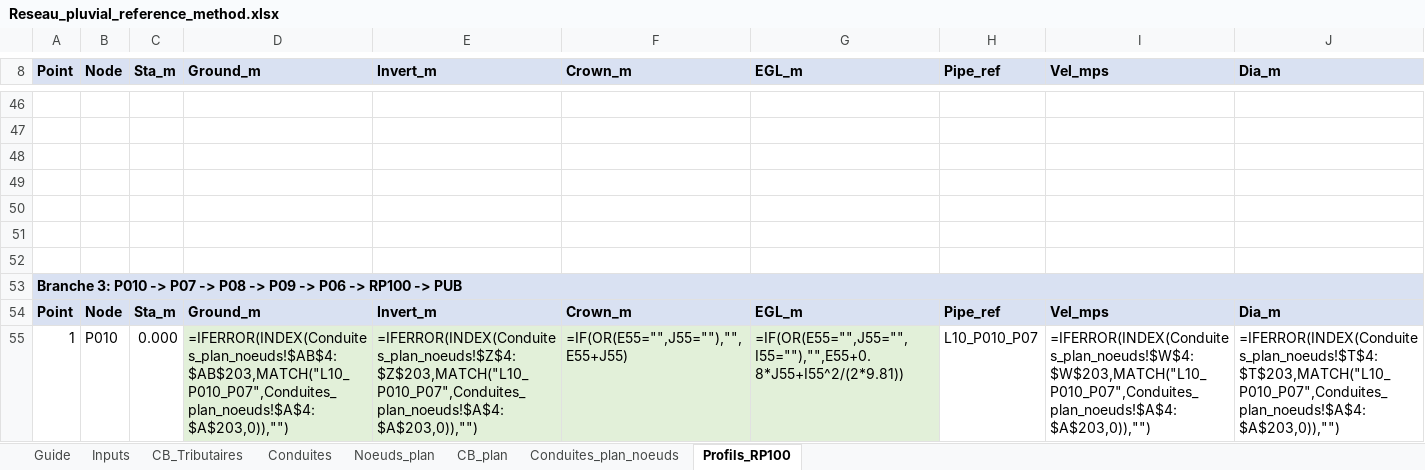
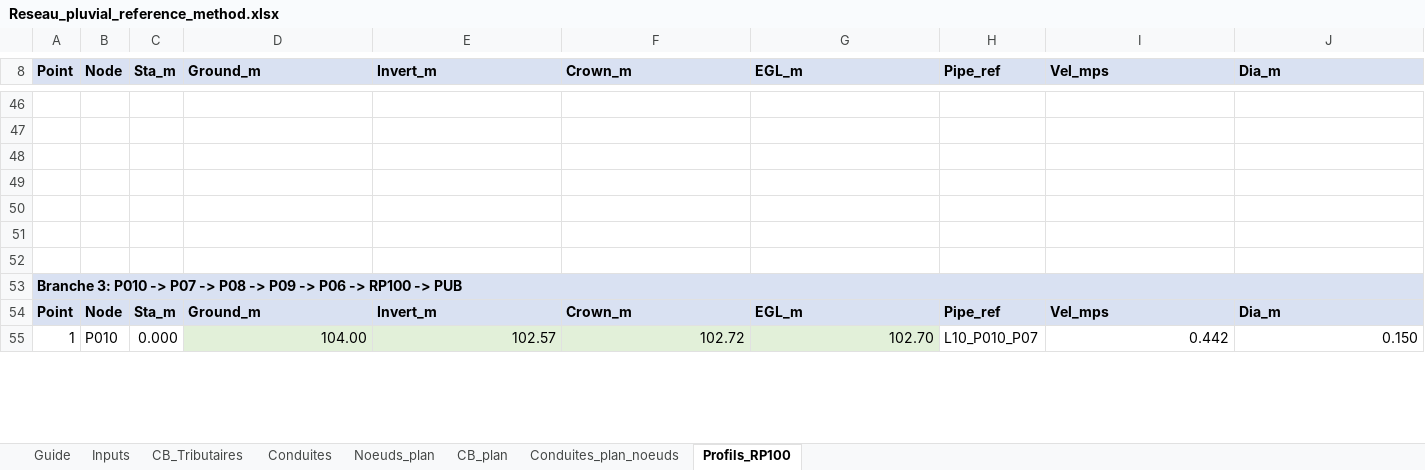
Before and after one commit to acon560-prog/idf-web-app, an Excel workbook: engineering/drainage-design/Reseau_pluvial_reference_method.xlsx, sheet Profils_RP100, drawn as a sheet; only a part is shown, gaps mark what is left out; values as stored, in another font and other column widths than the file's, no borders; formulas without a stored value are shown as written; charts and pictures not drawn; the diff covers the shown part only; the diff names each change by its address in the sheet, - before the commit and + after, or states it on an @@ line.

```diff
--- a/engineering/drainage-design/Reseau_pluvial_reference_method.xlsx (sheet Profils_RP100)
+++ b/engineering/drainage-design/Reseau_pluvial_reference_method.xlsx (sheet Profils_RP100)
-B53:J53 fill: none
+B53:J53 fill: #D9E1F2
-D55 (Ground_m): =IFERROR(INDEX(Conduites_plan_noeuds!$AB$4:$AB$203,MATCH("L10_P010_P07",Conduites_plan_noeuds!$A$4:$A$203,0)),"")
+D55 (Ground_m): 104.00
-E55 (Invert_m): =IFERROR(INDEX(Conduites_plan_noeuds!$Z$4:$Z$203,MATCH("L10_P010_P07",Conduites_plan_noeuds!$A$4:$A$203,0)),"")
+E55 (Invert_m): 102.57
-F55 (Crown_m): =IF(OR(E55="",J55=""),"",E55+J55)
+F55 (Crown_m): 102.72
-G55 (EGL_m): =IF(OR(E55="",J55="",I55=""),"",E55+0.8*J55+I55^2/(2*9.81))
+G55 (EGL_m): 102.70
-I55 (Vel_mps): =IFERROR(INDEX(Conduites_plan_noeuds!$W$4:$W$203,MATCH("L10_P010_P07",Conduites_plan_noeuds!$A$4:$A$203,0)),"")
+I55 (Vel_mps): 0.442
-J55 (Dia_m): =IFERROR(INDEX(Conduites_plan_noeuds!$T$4:$T$203,MATCH("L10_P010_P07",Conduites_plan_noeuds!$A$4:$A$203,0)),"")
+J55 (Dia_m): 0.150
```
Also changed, not shown: 110 edited cells and cell formats elsewhere in this sheet, sheet Conduites_plan_noeuds, sheet Conduites, sheet CB_Tributaires, sheet Noeuds_plan, sheet CB_plan, sheet Inputs, hidden cells, charts or pictures.
